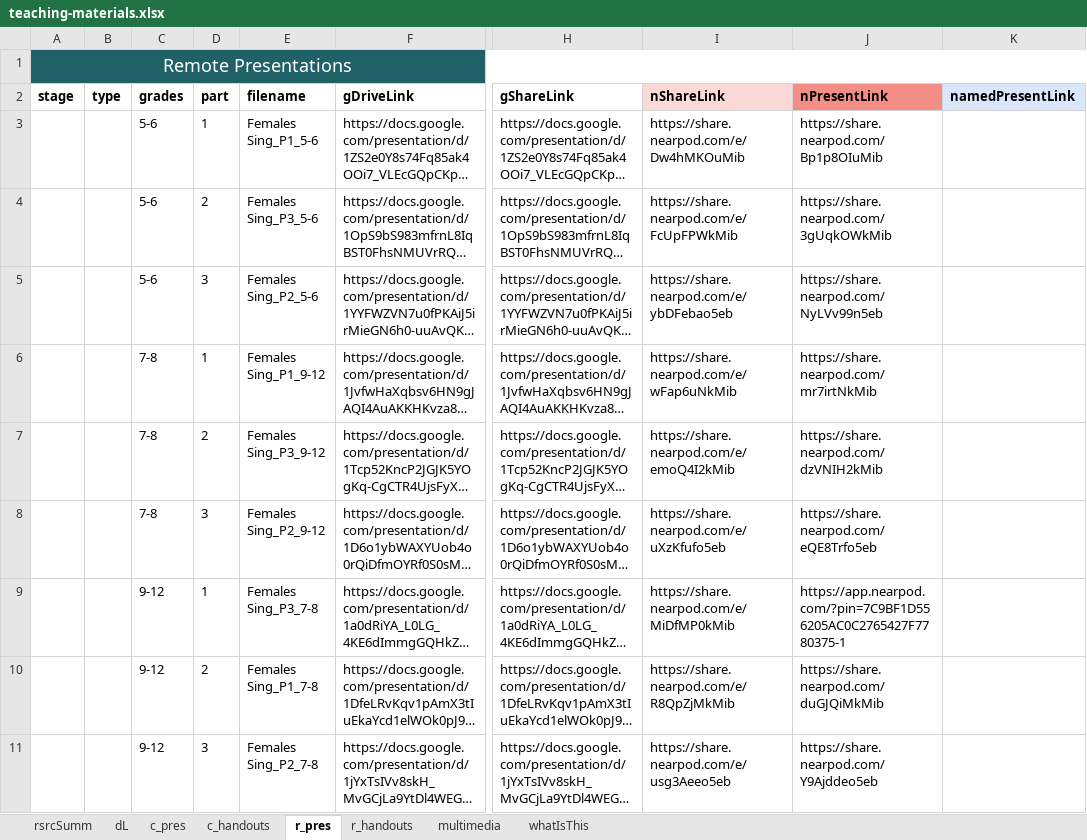
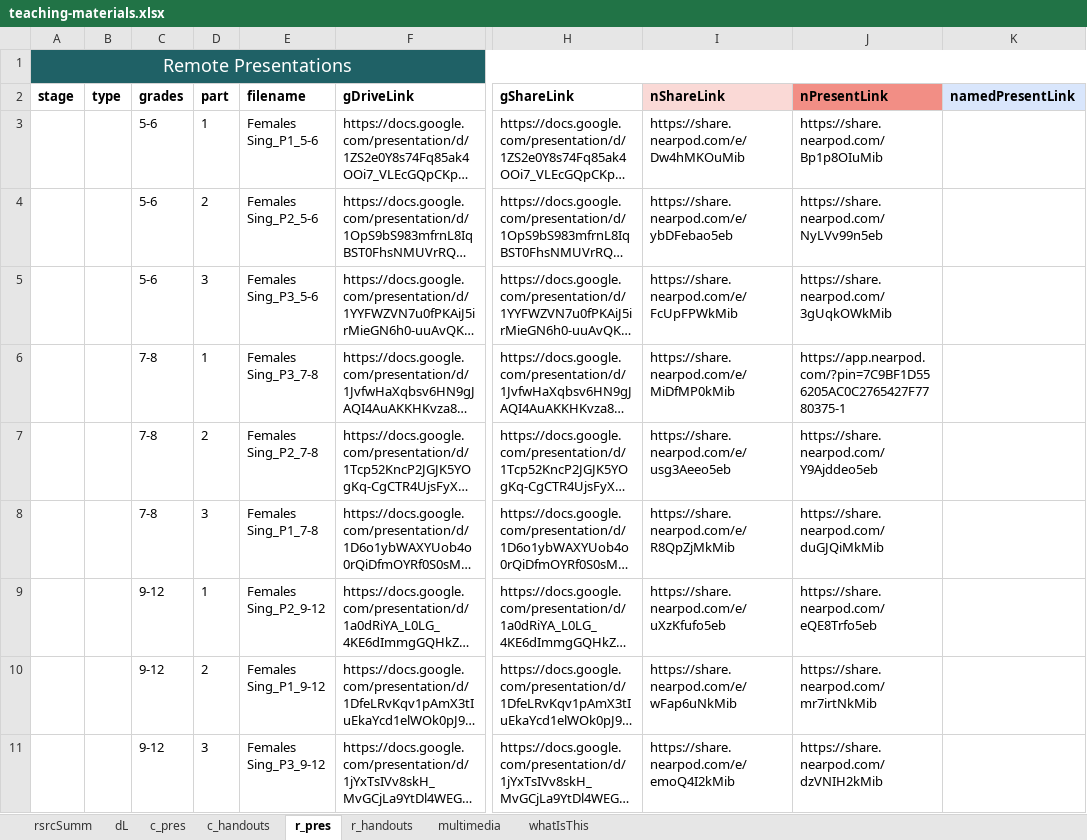
Before and after one commit to galacticpolymath/assumptionsMatter_femalesSing_math, an Excel workbook: meta/teaching-materials.xlsx, sheet r_pres, drawn as a sheet; only a part is shown, gaps mark what is left out; long unchanged cells end in …; values as stored, in another font and other column widths than the file's, no borders; charts and pictures and conditional formats not drawn; the diff names each change by its address in the sheet, - before the commit and + after, or states it on an @@ line.

```diff
--- a/meta/teaching-materials.xlsx (sheet r_pres)
+++ b/meta/teaching-materials.xlsx (sheet r_pres)
-E4 (filename): Females Sing_P3_5-6
+E4 (filename): Females Sing_P2_5-6
-I4 (nShareLink): https://share.nearpod.com/e/FcUpFPWkMib
+I4 (nShareLink): https://share.nearpod.com/e/ybDFebao5eb
-J4 (nPresentLink): https://share.nearpod.com/3gUqkOWkMib
+J4 (nPresentLink): https://share.nearpod.com/NyLVv99n5eb
-E5 (filename): Females Sing_P2_5-6
+E5 (filename): Females Sing_P3_5-6
-I5 (nShareLink): https://share.nearpod.com/e/ybDFebao5eb
+I5 (nShareLink): https://share.nearpod.com/e/FcUpFPWkMib
-J5 (nPresentLink): https://share.nearpod.com/NyLVv99n5eb
+J5 (nPresentLink): https://share.nearpod.com/3gUqkOWkMib
-E6 (filename): Females Sing_P1_9-12
+E6 (filename): Females Sing_P3_7-8
-I6 (nShareLink): https://share.nearpod.com/e/wFap6uNkMib
+I6 (nShareLink): https://share.nearpod.com/e/MiDfMP0kMib
-J6 (nPresentLink): https://share.nearpod.com/mr7irtNkMib
+J6 (nPresentLink): https://app.nearpod.com/?pin=7C9BF1D556205AC0C2765427F7780375-1
-E7 (filename): Females Sing_P3_9-12
+E7 (filename): Females Sing_P2_7-8
-I7 (nShareLink): https://share.nearpod.com/e/emoQ4I2kMib
+I7 (nShareLink): https://share.nearpod.com/e/usg3Aeeo5eb
-J7 (nPresentLink): https://share.nearpod.com/dzVNIH2kMib
+J7 (nPresentLink): https://share.nearpod.com/Y9Ajddeo5eb
-E8 (filename): Females Sing_P2_9-12
+E8 (filename): Females Sing_P1_7-8
-I8 (nShareLink): https://share.nearpod.com/e/uXzKfufo5eb
+I8 (nShareLink): https://share.nearpod.com/e/R8QpZjMkMib
-J8 (nPresentLink): https://share.nearpod.com/eQE8Trfo5eb
+J8 (nPresentLink): https://share.nearpod.com/duGJQiMkMib
-E9 (filename): Females Sing_P3_7-8
+E9 (filename): Females Sing_P2_9-12
-I9 (nShareLink): https://share.nearpod.com/e/MiDfMP0kMib
+I9 (nShareLink): https://share.nearpod.com/e/uXzKfufo5eb
-J9 (nPresentLink): https://app.nearpod.com/?pin=7C9BF1D556205AC0C2765427F7780375-1
+J9 (nPresentLink): https://share.nearpod.com/eQE8Trfo5eb
-E10 (filename): Females Sing_P1_7-8
+E10 (filename): Females Sing_P1_9-12
-I10 (nShareLink): https://share.nearpod.com/e/R8QpZjMkMib
+I10 (nShareLink): https://share.nearpod.com/e/wFap6uNkMib
-J10 (nPresentLink): https://share.nearpod.com/duGJQiMkMib
+J10 (nPresentLink): https://share.nearpod.com/mr7irtNkMib
-E11 (filename): Females Sing_P2_7-8
+E11 (filename): Females Sing_P3_9-12
-I11 (nShareLink): https://share.nearpod.com/e/usg3Aeeo5eb
+I11 (nShareLink): https://share.nearpod.com/e/emoQ4I2kMib
-J11 (nPresentLink): https://share.nearpod.com/Y9Ajddeo5eb
+J11 (nPresentLink): https://share.nearpod.com/dzVNIH2kMib
```
Also changed, not shown: sheet c_handouts, sheet c_pres, sheet r_handouts, 11 other files.
